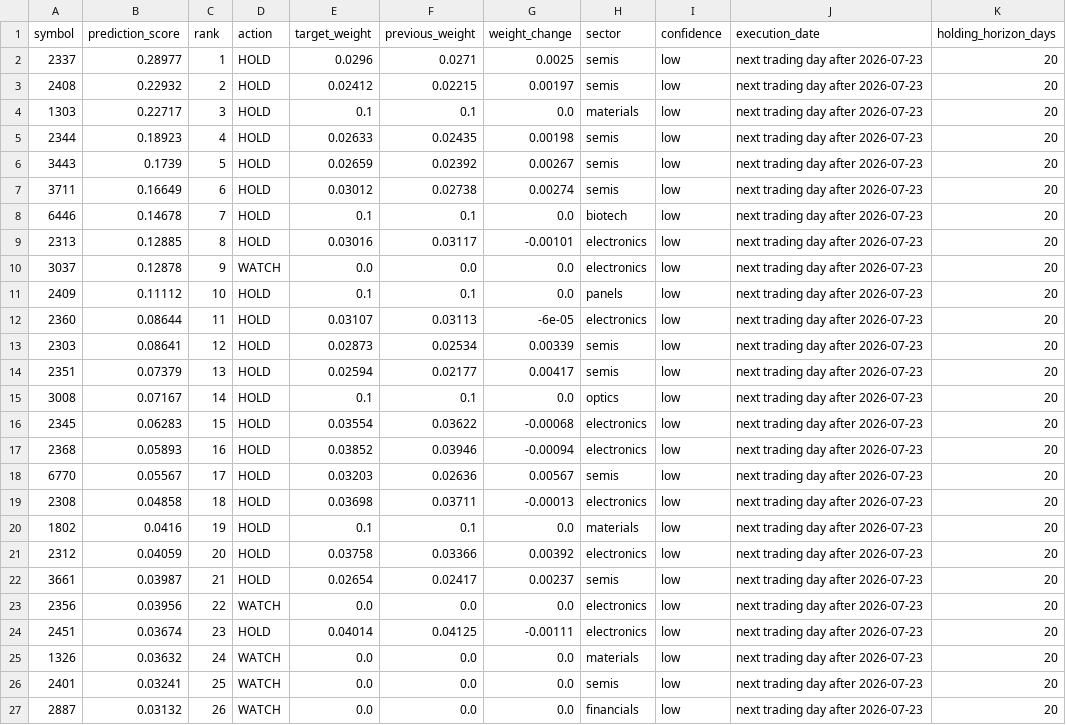
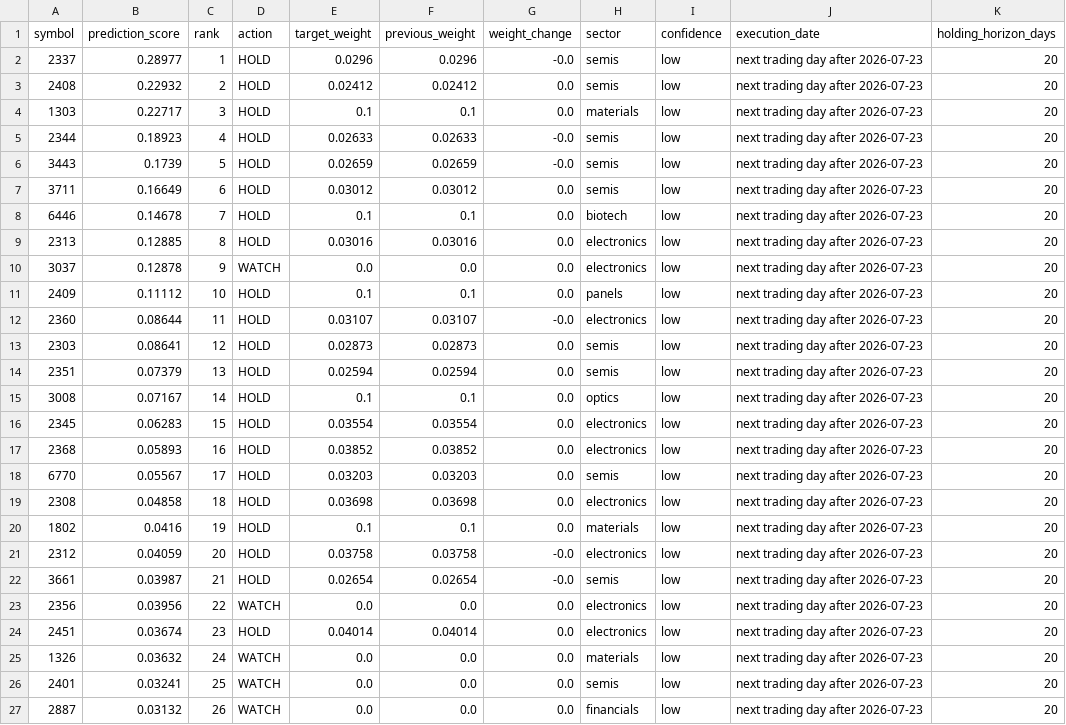
Before and after one commit to Wilson-LL/AI-Quant, a CSV file: reports/transformer_gpu/2026-07-23_target_book.csv, drawn as a sheet; only a part is shown; the diff covers the shown part only; the diff names each change by its address in the sheet, - before the commit and + after, or states it on an @@ line.

```diff
--- a/reports/transformer_gpu/2026-07-23_target_book.csv
+++ b/reports/transformer_gpu/2026-07-23_target_book.csv
-F2 (previous_weight): 0.0271
+F2 (previous_weight): 0.0296
-G2 (weight_change): 0.0025
+G2 (weight_change): -0.0
-F3 (previous_weight): 0.02215
+F3 (previous_weight): 0.02412
-G3 (weight_change): 0.00197
+G3 (weight_change): 0.0
-F5 (previous_weight): 0.02435
+F5 (previous_weight): 0.02633
-G5 (weight_change): 0.00198
+G5 (weight_change): -0.0
-F6 (previous_weight): 0.02392
+F6 (previous_weight): 0.02659
-G6 (weight_change): 0.00267
+G6 (weight_change): -0.0
-F7 (previous_weight): 0.02738
+F7 (previous_weight): 0.03012
-G7 (weight_change): 0.00274
+G7 (weight_change): 0.0
-F9 (previous_weight): 0.03117
+F9 (previous_weight): 0.03016
-G9 (weight_change): -0.00101
+G9 (weight_change): 0.0
-F12 (previous_weight): 0.03113
+F12 (previous_weight): 0.03107
-G12 (weight_change): -6e-05
+G12 (weight_change): -0.0
-F13 (previous_weight): 0.02534
+F13 (previous_weight): 0.02873
-G13 (weight_change): 0.00339
+G13 (weight_change): 0.0
-F14 (previous_weight): 0.02177
+F14 (previous_weight): 0.02594
-G14 (weight_change): 0.00417
+G14 (weight_change): 0.0
-F16 (previous_weight): 0.03622
+F16 (previous_weight): 0.03554
-G16 (weight_change): -0.00068
+G16 (weight_change): 0.0
-F17 (previous_weight): 0.03946
+F17 (previous_weight): 0.03852
-G17 (weight_change): -0.00094
+G17 (weight_change): 0.0
-F18 (previous_weight): 0.02636
+F18 (previous_weight): 0.03203
-G18 (weight_change): 0.00567
+G18 (weight_change): 0.0
-F19 (previous_weight): 0.03711
+F19 (previous_weight): 0.03698
-G19 (weight_change): -0.00013
+G19 (weight_change): 0.0
-F21 (previous_weight): 0.03366
+F21 (previous_weight): 0.03758
-G21 (weight_change): 0.00392
+G21 (weight_change): -0.0
-F22 (previous_weight): 0.02417
+F22 (previous_weight): 0.02654
-G22 (weight_change): 0.00237
+G22 (weight_change): -0.0
-F24 (previous_weight): 0.04125
+F24 (previous_weight): 0.04014
-G24 (weight_change): -0.00111
+G24 (weight_change): 0.0
```
Also changed, not shown: 1 removed row elsewhere in this file, 2 other files.
